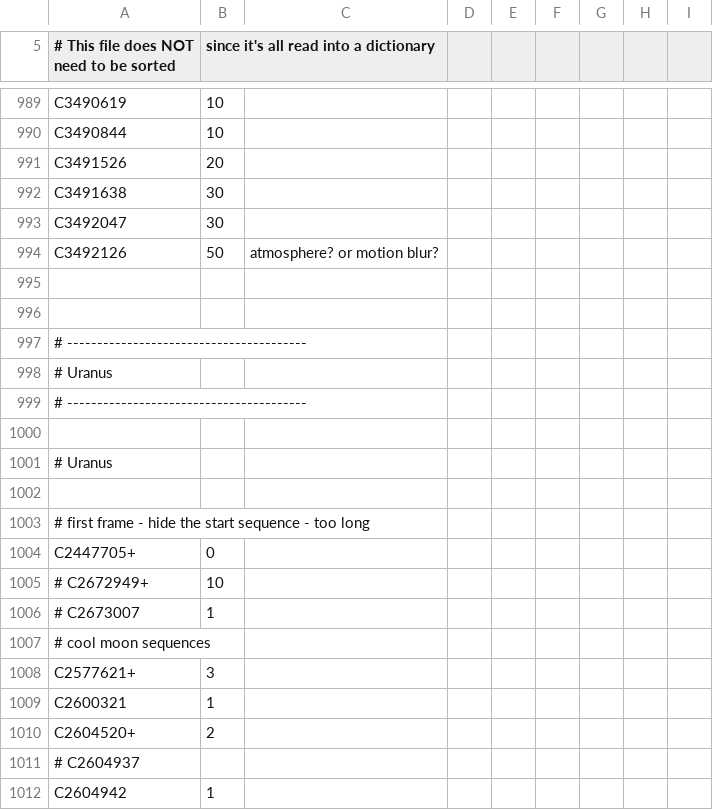
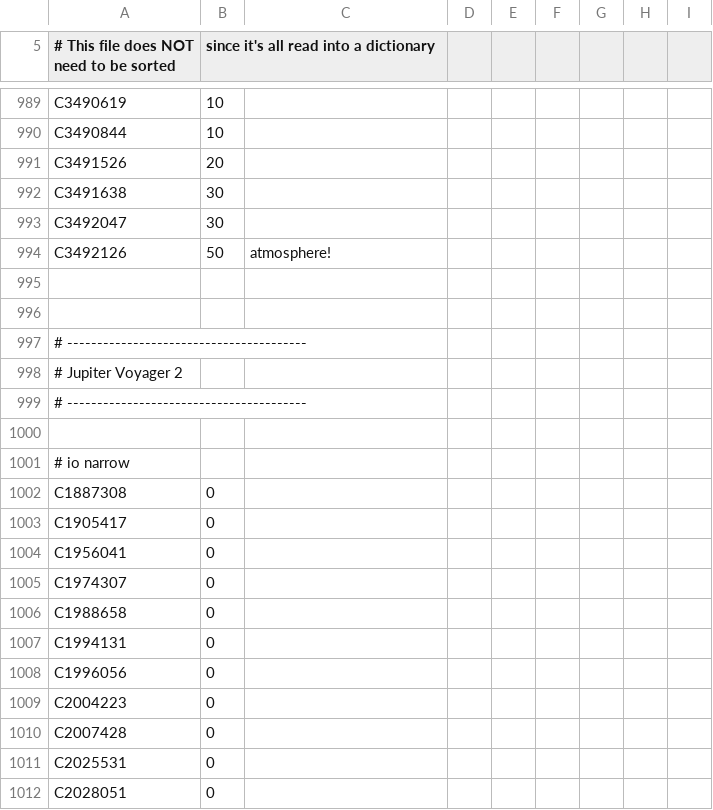
Before and after one commit to bburns/PyVoyager, a CSV file: db/framerates.csv, drawn as a sheet; only a part is shown, gaps mark what is left out; the shorter side is filled out with more unchanged rows; the diff covers the shown part only.

```diff
--- a/db/framerates.csv
+++ b/db/framerates.csv
@@ -993,2 +993,20 @@ C3491638,30
 C3492047,30
-C3492126,50,atmosphere? or motion blur?
+C3492126,50,atmosphere!
+
+
+# ----------------------------------------
+# Jupiter Voyager 2
+# ----------------------------------------
+
+# io narrow
+C1887308,0
+C1905417,0
+C1956041,0
+C1974307,0
+C1988658,0
+C1994131,0
+C1996056,0
+C2004223,0
+C2007428,0
+C2025531,0
+C2028051,0
```
Also changed, not shown: 43 added rows elsewhere in this file, db/framerateConstants.csv, db/movies.csv, 1 other file.
